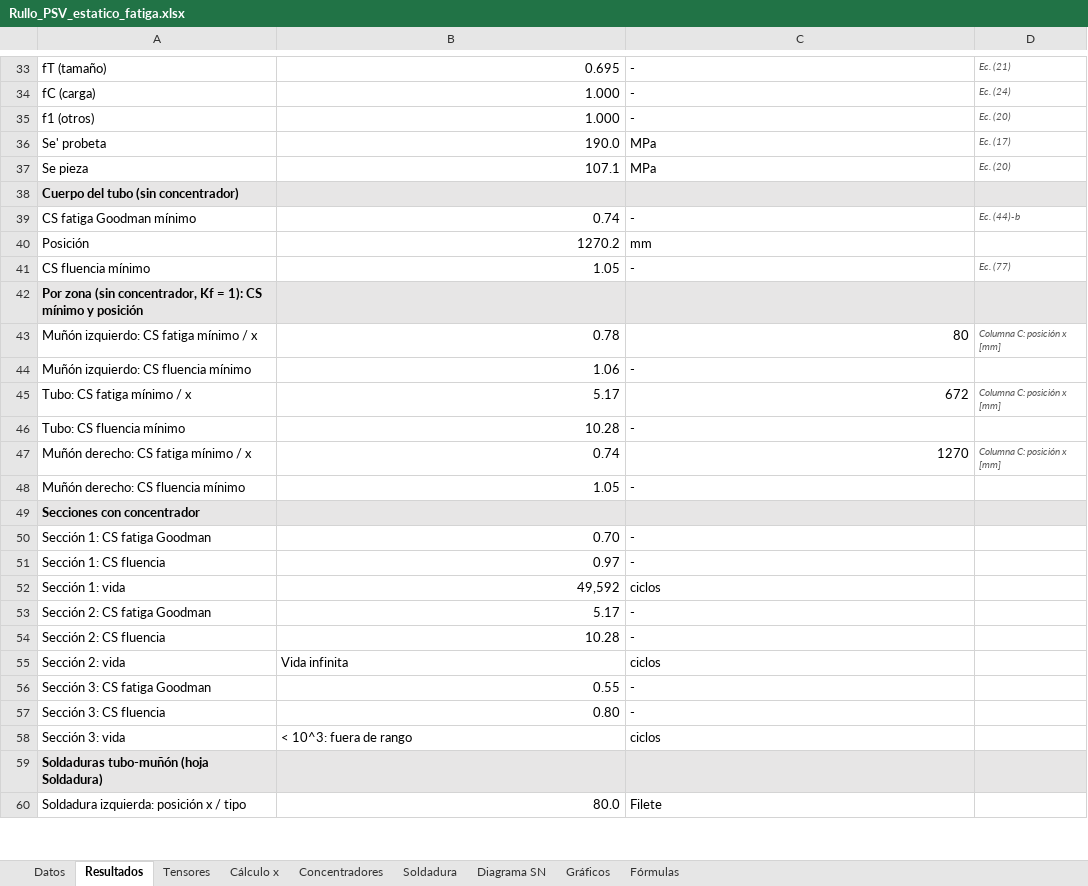
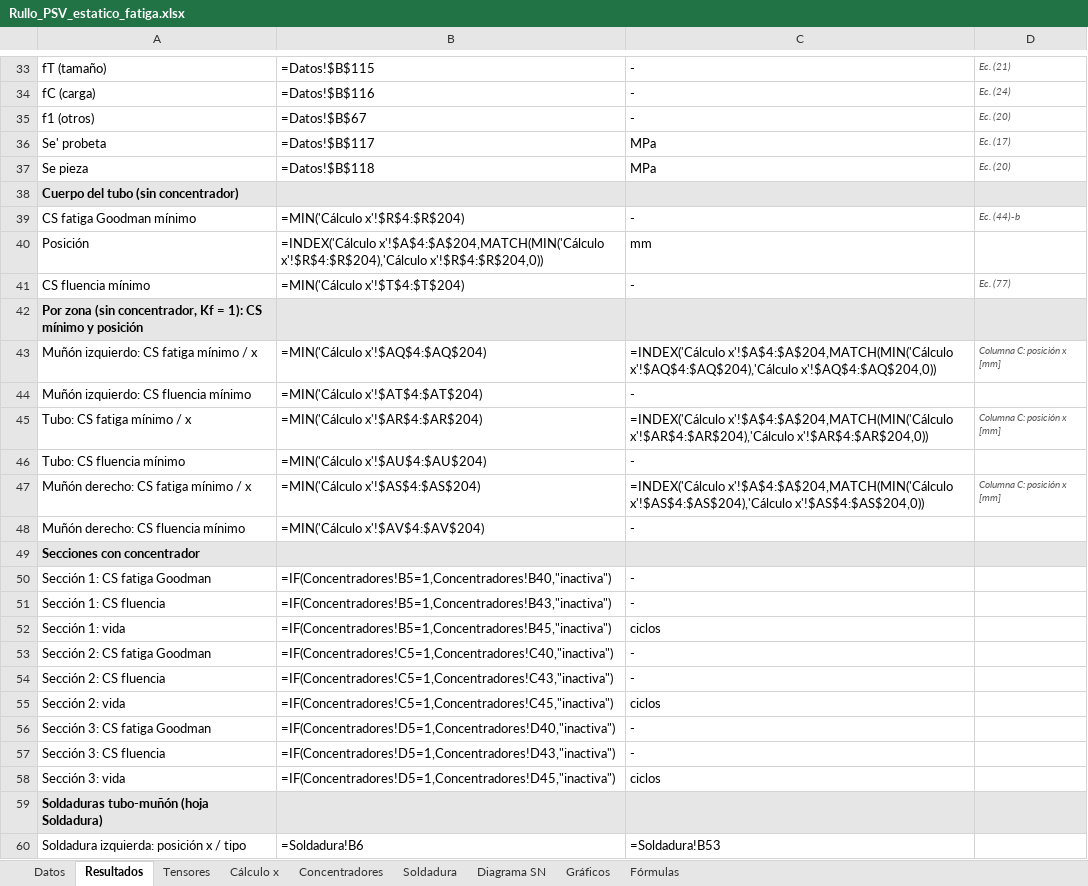
Before and after one commit to matiasacc/Rullo_PSV, an Excel workbook: planilla/Rullo_PSV_estatico_fatiga.xlsx, sheet Resultados, drawn as a sheet; only a part is shown, gaps mark what is left out; values as stored, in another font and other column widths than the file's, no borders; formulas without a stored value are shown as written; the diff covers the shown part only; the diff names each change by its address in the sheet, - before the commit and + after, or states it on an @@ line.

```diff
--- a/planilla/Rullo_PSV_estatico_fatiga.xlsx (sheet Resultados)
+++ b/planilla/Rullo_PSV_estatico_fatiga.xlsx (sheet Resultados)
-B33: 0.695
+B33: =Datos!$B$115
-B34: 1.000
+B34: =Datos!$B$116
-B35: 1.000
+B35: =Datos!$B$67
-B36: 190.0
+B36: =Datos!$B$117
-B37: 107.1
+B37: =Datos!$B$118
-B39: 0.74
+B39: =MIN('Cálculo x'!$R$4:$R$204)
-B40: 1270.2
+B40: =INDEX('Cálculo x'!$A$4:$A$204,MATCH(MIN('Cálculo x'!$R$4:$R$204),'Cálculo x'!$R$4:$R$204,0))
-B41: 1.05
+B41: =MIN('Cálculo x'!$T$4:$T$204)
-B43: 0.78
+B43: =MIN('Cálculo x'!$AQ$4:$AQ$204)
-C43: 80
+C43: =INDEX('Cálculo x'!$A$4:$A$204,MATCH(MIN('Cálculo x'!$AQ$4:$AQ$204),'Cálculo x'!$AQ$4:$AQ$204,0))
-B44: 1.06
+B44: =MIN('Cálculo x'!$AT$4:$AT$204)
-B45: 5.17
+B45: =MIN('Cálculo x'!$AR$4:$AR$204)
-C45: 672
+C45: =INDEX('Cálculo x'!$A$4:$A$204,MATCH(MIN('Cálculo x'!$AR$4:$AR$204),'Cálculo x'!$AR$4:$AR$204,0))
-B46: 10.28
+B46: =MIN('Cálculo x'!$AU$4:$AU$204)
-B47: 0.74
+B47: =MIN('Cálculo x'!$AS$4:$AS$204)
-C47: 1270
+C47: =INDEX('Cálculo x'!$A$4:$A$204,MATCH(MIN('Cálculo x'!$AS$4:$AS$204),'Cálculo x'!$AS$4:$AS$204,0))
-B48: 1.05
+B48: =MIN('Cálculo x'!$AV$4:$AV$204)
-B50: 0.70
+B50: =IF(Concentradores!B5=1,Concentradores!B40,"inactiva")
-B51: 0.97
+B51: =IF(Concentradores!B5=1,Concentradores!B43,"inactiva")
-B52: 49,592
+B52: =IF(Concentradores!B5=1,Concentradores!B45,"inactiva")
-B53: 5.17
+B53: =IF(Concentradores!C5=1,Concentradores!C40,"inactiva")
-B54: 10.28
+B54: =IF(Concentradores!C5=1,Concentradores!C43,"inactiva")
-B55: Vida infinita
+B55: =IF(Concentradores!C5=1,Concentradores!C45,"inactiva")
-B56: 0.55
+B56: =IF(Concentradores!D5=1,Concentradores!D40,"inactiva")
-B57: 0.80
+B57: =IF(Concentradores!D5=1,Concentradores!D43,"inactiva")
-B58: < 10^3: fuera de rango
+B58: =IF(Concentradores!D5=1,Concentradores!D45,"inactiva")
-B60: 80.0
+B60: =Soldadura!B6
-C60: Filete
+C60: =Soldadura!B53
```
Also changed, not shown: 43 edited cells elsewhere in this sheet, sheet Cálculo x, sheet Gráficos, sheet Datos, sheet Soldadura, sheet Concentradores, sheet Tensores, 1 more sheet, charts or pictures, 4 other files.
